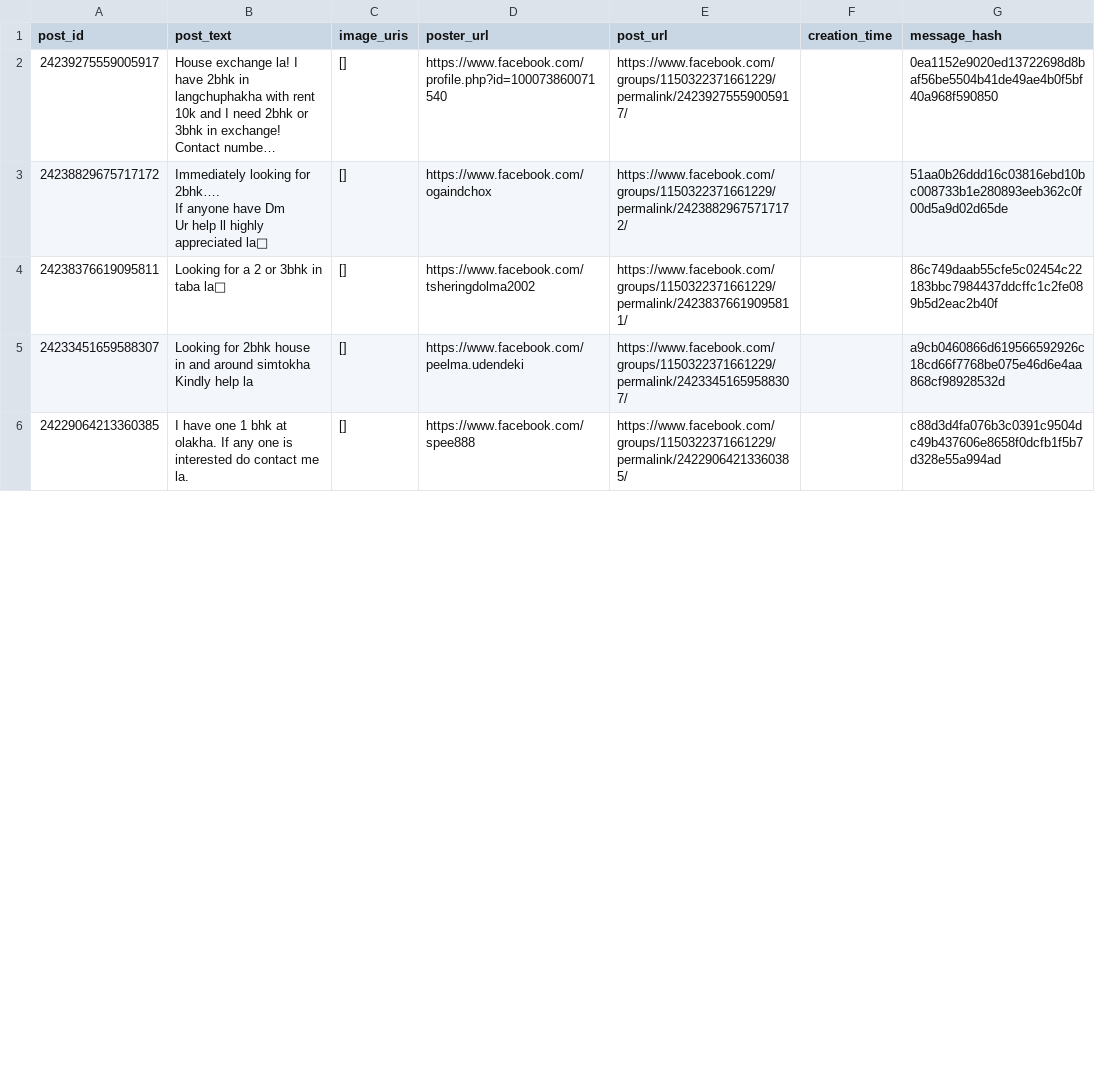
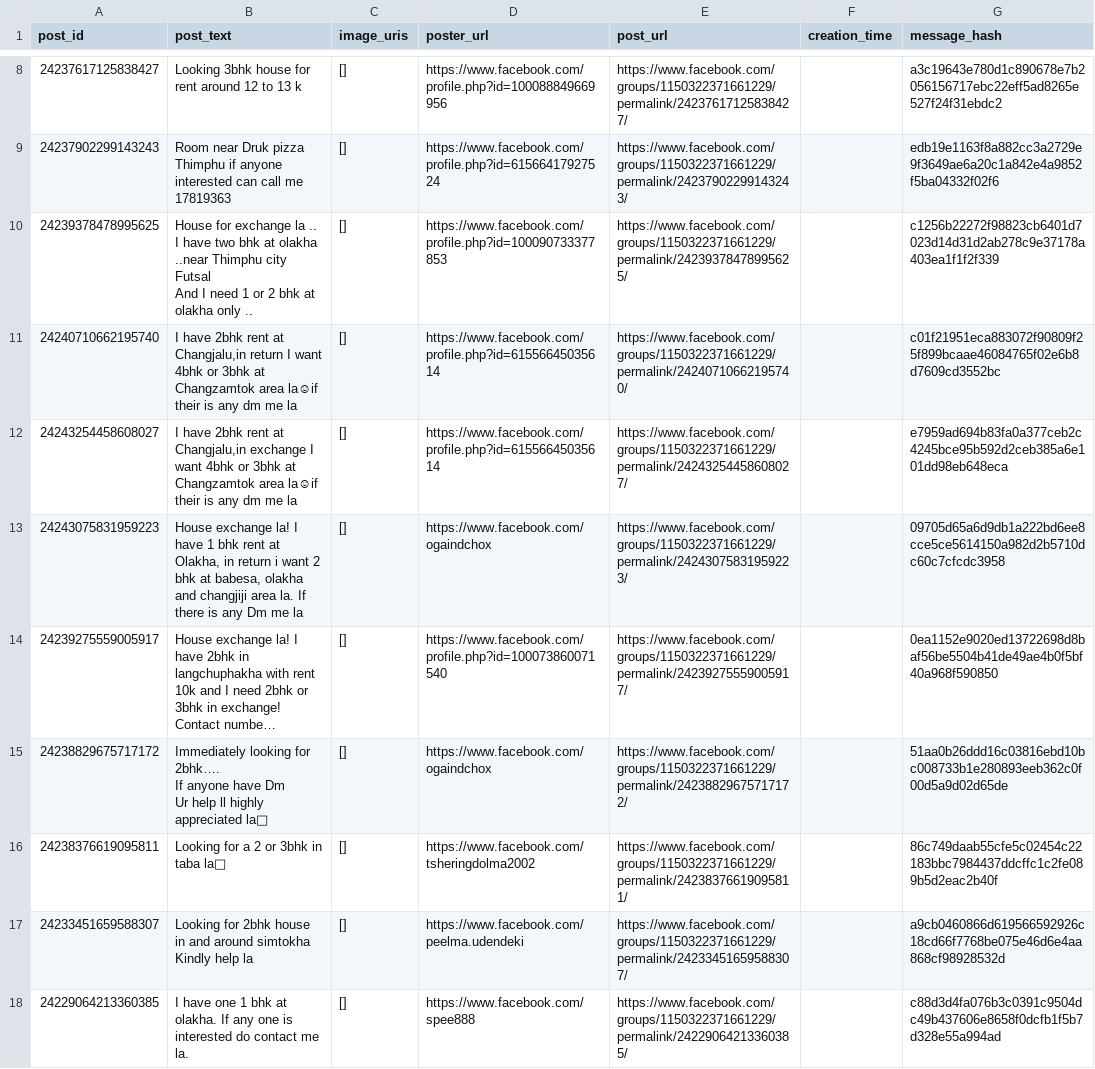
Before and after one commit to Kzoeps/zimchu-scraper-v2, a CSV file: scraped-data.csv, drawn as a sheet; only a part is shown, gaps mark what is left out; long unchanged cells end in …; ↵ is a line break in a cell; the diff covers the shown part only; the diff names each change by its address in the sheet, - before the commit and + after, or states it on an @@ line.

Commit message:
feat: scraper run update data

```diff
--- a/scraped-data.csv
+++ b/scraped-data.csv
+row 8: 24237617125838427 | Looking 3bhk house for rent around 12 to 13 k | [] | https://www.facebook.com/profile.php?id=100088849669956 | https://www.facebook.com/groups/1150322371661229/permalink/24237617125838427/ |  | a3c19643e780d1c890678e7b2056156717ebc22eff5ad8265e527f24f31ebdc2
+row 9: 24237902299143243 | Room near Druk pizza Thimphu if anyone interested can call me 17819363 | [] | https://www.facebook.com/profile.php?id=61566417927524 | https://www.facebook.com/groups/1150322371661229/permalink/24237902299143243/ |  | edb19e1163f8a882cc3a2729e9f3649ae6a20c1a842e4a9852f5ba04332f02f6
+row 10: 24239378478995625 | House for exchange la .. ↵ I have two bhk at olakha ..near Thimphu city Futsal ↵ And I need 1 or 2 bhk at olakha only .. | [] | https://www.facebook.com/profile.php?id=100090733377853 | https://www.facebook.com/groups/1150322371661229/permalink/24239378478995625/ |  | c1256b22272f98823cb6401d7023d14d31d2ab278c9e37178a403ea1f1f2f339
+row 11: 24240710662195740 | I have 2bhk rent at Changjalu,in return I want 4bhk or 3bhk at Changzamtok area la☺if their is any dm me la | [] | https://www.facebook.com/profile.php?id=61556645035614 | https://www.facebook.com/groups/1150322371661229/permalink/24240710662195740/ |  | c01f21951eca883072f90809f25f899bcaae46084765f02e6b8d7609cd3552bc
+row 12: 24243254458608027 | I have 2bhk rent at Changjalu,in exchange I want 4bhk or 3bhk at Changzamtok area la☺if their is any dm me la | [] | https://www.facebook.com/profile.php?id=61556645035614 | https://www.facebook.com/groups/1150322371661229/permalink/24243254458608027/ |  | e7959ad694b83fa0a377ceb2c4245bce95b592d2ceb385a6e101dd98eb648eca
+row 13: 24243075831959223 | House exchange la! I have 1 bhk rent at Olakha, in return i want 2 bhk at babesa, olakha and changjiji area la. If there is any Dm me la | [] | https://www.facebook.com/ogaindchox | https://www.facebook.com/groups/1150322371661229/permalink/24243075831959223/ |  | 09705d65a6d9db1a222bd6ee8cce5ce5614150a982d2b5710dc60c7cfcdc3958
```
Also changed, not shown: 6 added rows, 5 removed rows and 5 edited cells elsewhere in this file.
